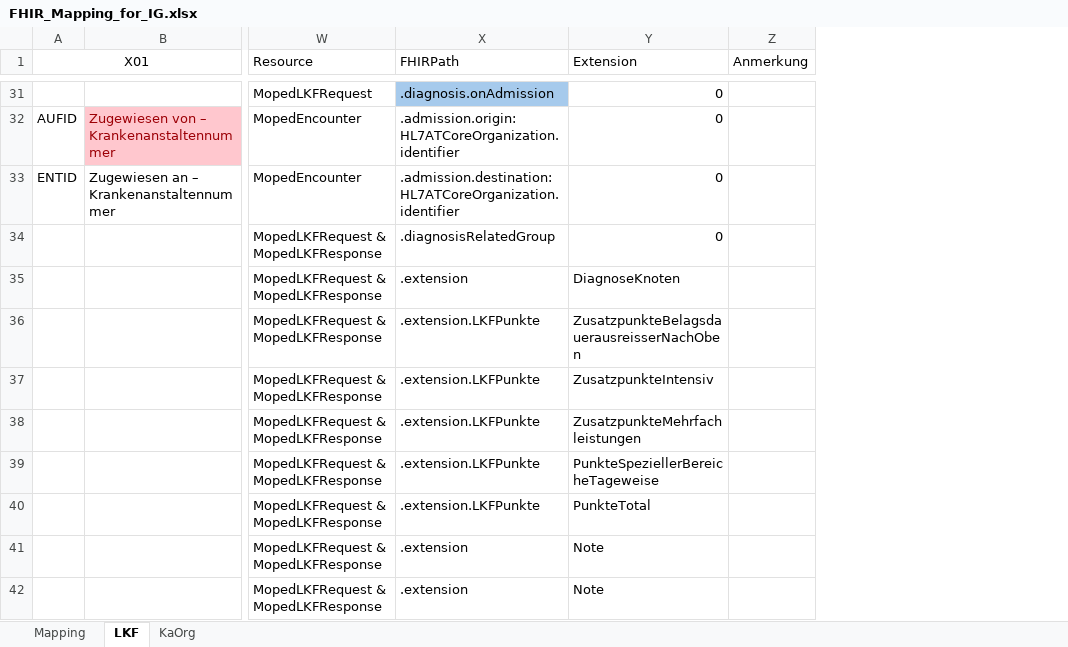
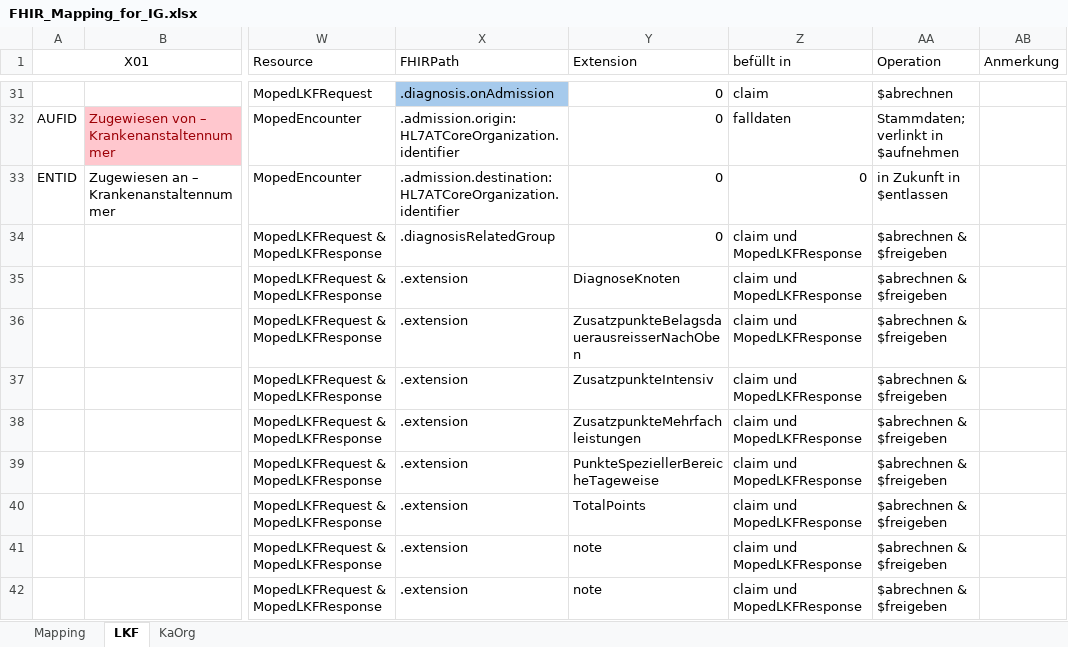
Before and after one commit to HL7Austria/ELGA-MOPED-R5, an Excel workbook: docs/FHIR_Mapping_for_IG.xlsx, sheet LKF, drawn as a sheet; only a part is shown, gaps mark what is left out; values as stored, in another font and other column widths than the file's, no borders; the diff covers the shown part only; the diff names each change by its address in the sheet, - before the commit and + after, or states it on an @@ line.

Commit message:
Spalte für Operation und Parameter in Mappingtabellen einfügen

```diff
--- a/docs/FHIR_Mapping_for_IG.xlsx (sheet LKF)
+++ b/docs/FHIR_Mapping_for_IG.xlsx (sheet LKF)
+column Z (befüllt in), rows 31-42: claim | falldaten | 0 | claim und MopedLKFResponse | claim und MopedLKFResponse | claim und MopedLKFResponse | claim und MopedLKFResponse | claim und MopedLKFResponse | claim und MopedLKFResponse | claim und MopedLKFResponse | claim und MopedLKFResponse | claim und MopedLKFResponse
+column AA (Operation), rows 31-42: $abrechnen | Stammdaten; verlinkt in $aufnehmen | in Zukunft in $entlassen | $abrechnen & $freigeben | $abrechnen & $freigeben | $abrechnen & $freigeben | $abrechnen & $freigeben | $abrechnen & $freigeben | $abrechnen & $freigeben | $abrechnen & $freigeben | $abrechnen & $freigeben | $abrechnen & $freigeben
-X36:X40 (FHIRPath): .extension.LKFPunkte
+X36:X40 (FHIRPath): .extension
-Y40 (Extension): PunkteTotal
+Y40 (Extension): TotalPoints
-Y41:Y42 (Extension): Note
+Y41:Y42 (Extension): note
```
Also changed, not shown: 30 edited cells elsewhere in this sheet, sheet Mapping, sheet KaOrg, hidden cells, 3 other files.
